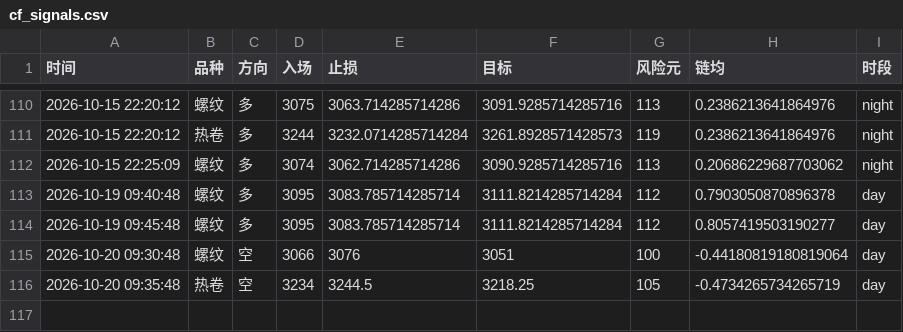
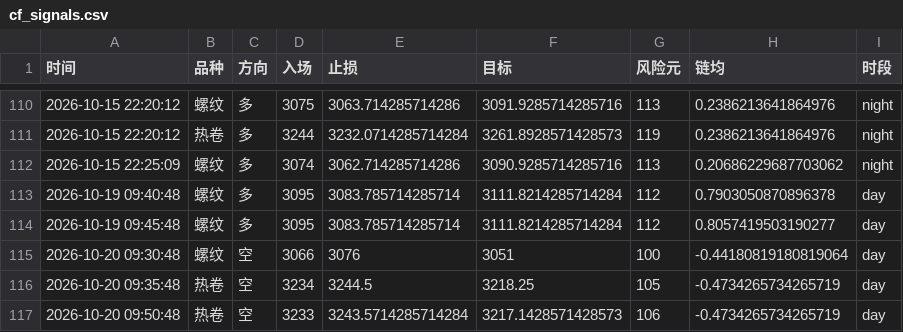
Before and after one commit to Yuffish2/futures-watcher, a CSV file: out/cf_signals.csv, drawn as a sheet; only a part is shown, gaps mark what is left out; the diff names each change by its address in the sheet, - before the commit and + after, or states it on an @@ line.

Commit message:
cf-signal: 2026-10-20 09:50:48

```diff
--- a/out/cf_signals.csv
+++ b/out/cf_signals.csv
+row 117: 2026-10-20 09:50:48 | 热卷 | 空 | 3233 | 3243.5714285714284 | 3217.1428571428573 | 106 | -0.4734265734265719 | day
```
